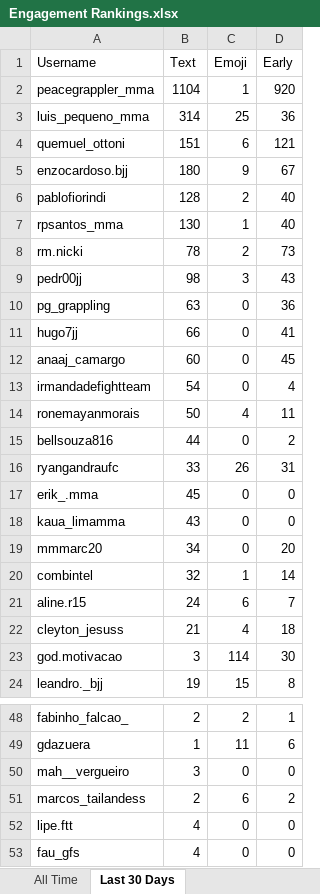
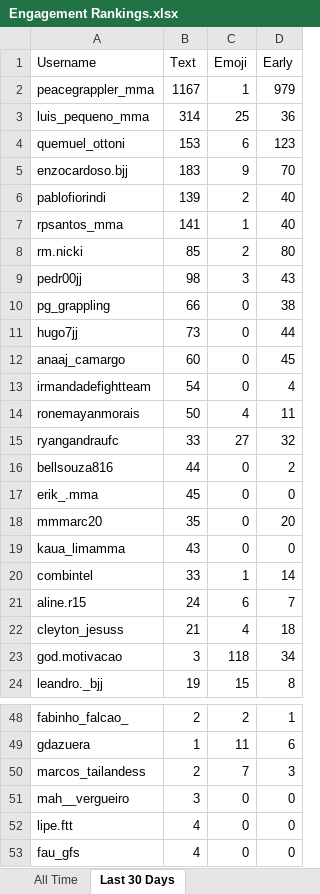
Before and after one commit to paxlucta/peace-grappler, an Excel workbook: Engagement Rankings.xlsx, sheet Last 30 Days, drawn as a sheet; only a part is shown, gaps mark what is left out; values as stored, in another font and other column widths than the file's, no borders; removed rows and columns are numbered as before the commit, all else as after; the diff covers the shown part only; the diff names each change by its address in the sheet, - before the commit and + after, or states it on an @@ line.

```diff
--- a/Engagement Rankings.xlsx (sheet Last 30 Days)
+++ b/Engagement Rankings.xlsx (sheet Last 30 Days)
-B2 (Text): 1104
+B2 (Text): 1167
-D2 (Early): 920
+D2 (Early): 979
-B4 (Text): 151
+B4 (Text): 153
-D4 (Early): 121
+D4 (Early): 123
-B5 (Text): 180
+B5 (Text): 183
-D5 (Early): 67
+D5 (Early): 70
-B6 (Text): 128
+B6 (Text): 139
-B7 (Text): 130
+B7 (Text): 141
-B8 (Text): 78
+B8 (Text): 85
-D8 (Early): 73
+D8 (Early): 80
-B10 (Text): 63
+B10 (Text): 66
-D10 (Early): 36
+D10 (Early): 38
-B11 (Text): 66
+B11 (Text): 73
-D11 (Early): 41
+D11 (Early): 44
+row 15: ryangandraufc | 33 | 27 | 32
-row 16: ryangandraufc | 33 | 26 | 31
+row 18: mmmarc20 | 35 | 0 | 20
-row 19: mmmarc20 | 34 | 0 | 20
-B20 (Text): 32
+B20 (Text): 33
-C23 (Emoji): 114
+C23 (Emoji): 118
-D23 (Early): 30
+D23 (Early): 34
+row 50: marcos_tailandess | 2 | 7 | 3
-row 51: marcos_tailandess | 2 | 6 | 2
```
Also changed, not shown: 9 added rows elsewhere in this sheet, sheet All Time, Engagement Rankings 2026-04.xlsx, 6 other files.
